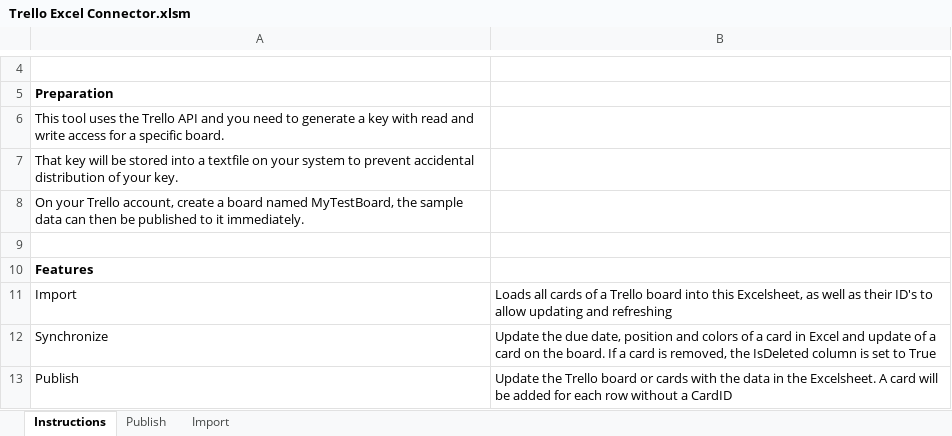
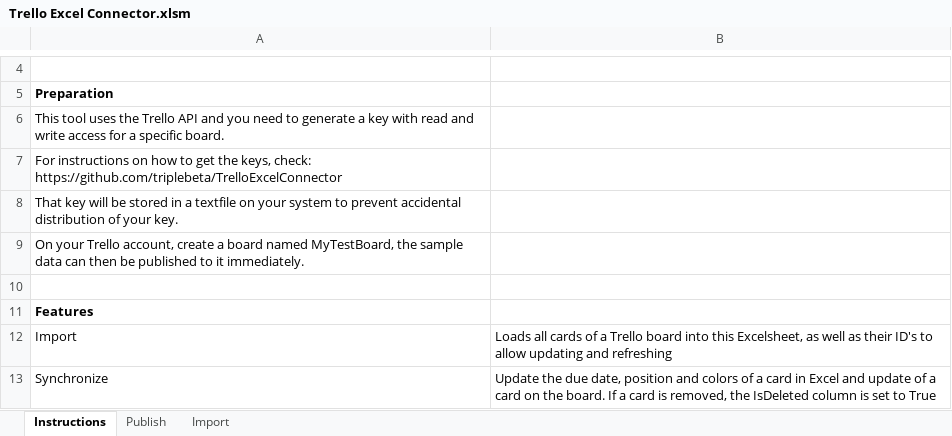
Before and after one commit to triplebeta/TrelloExcelConnector, an Excel workbook: Trello Excel Connector.xlsm, sheet Instructions, drawn as a sheet; only a part is shown, gaps mark what is left out; the shorter side is filled out with more unchanged rows; values as stored, in another font and other column widths than the file's, no borders; the diff names each change by its address in the sheet, - before the commit and + after, or states it on an @@ line.

```diff
--- a/Trello Excel Connector.xlsm (sheet Instructions)
+++ b/Trello Excel Connector.xlsm (sheet Instructions)
-A7: That key will be stored into a textfile on your system to prevent accidental distribution of your key.
+A7: For instructions on how to get the keys, check: https://github.com/triplebeta/TrelloExcelConnector
+row 8: That key will be stored in a textfile on your system to prevent accidental distribution of your key.
```
Also changed, not shown: 6 other files.
